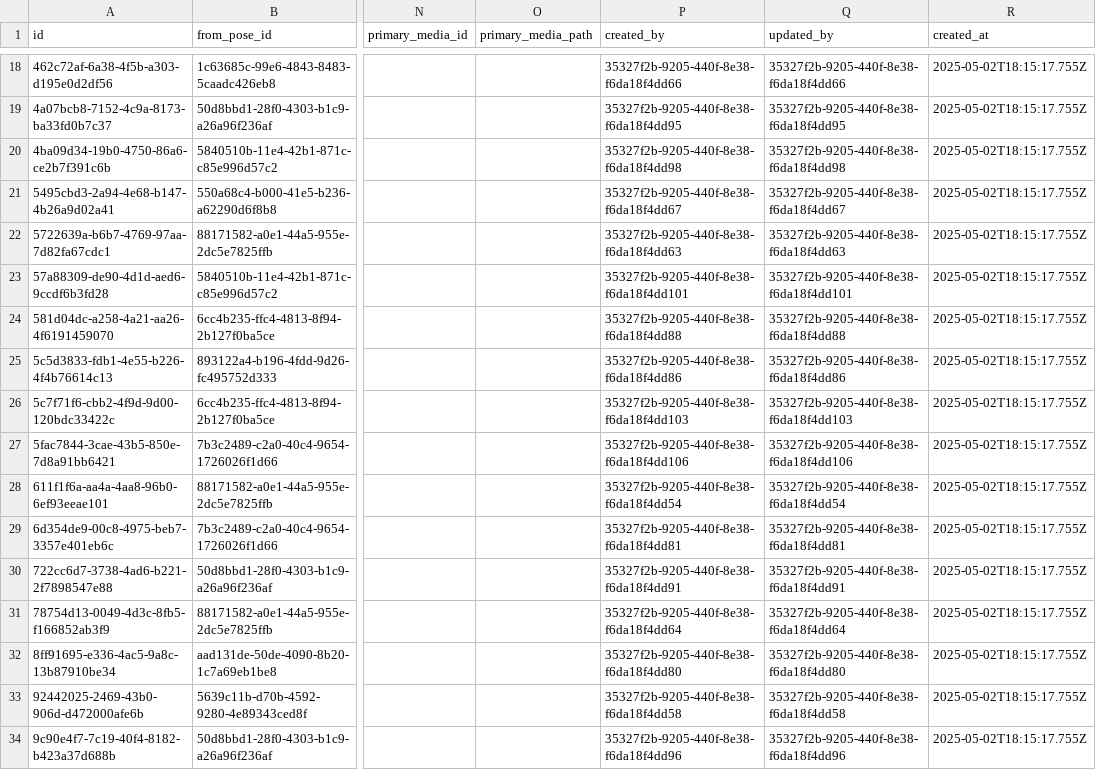
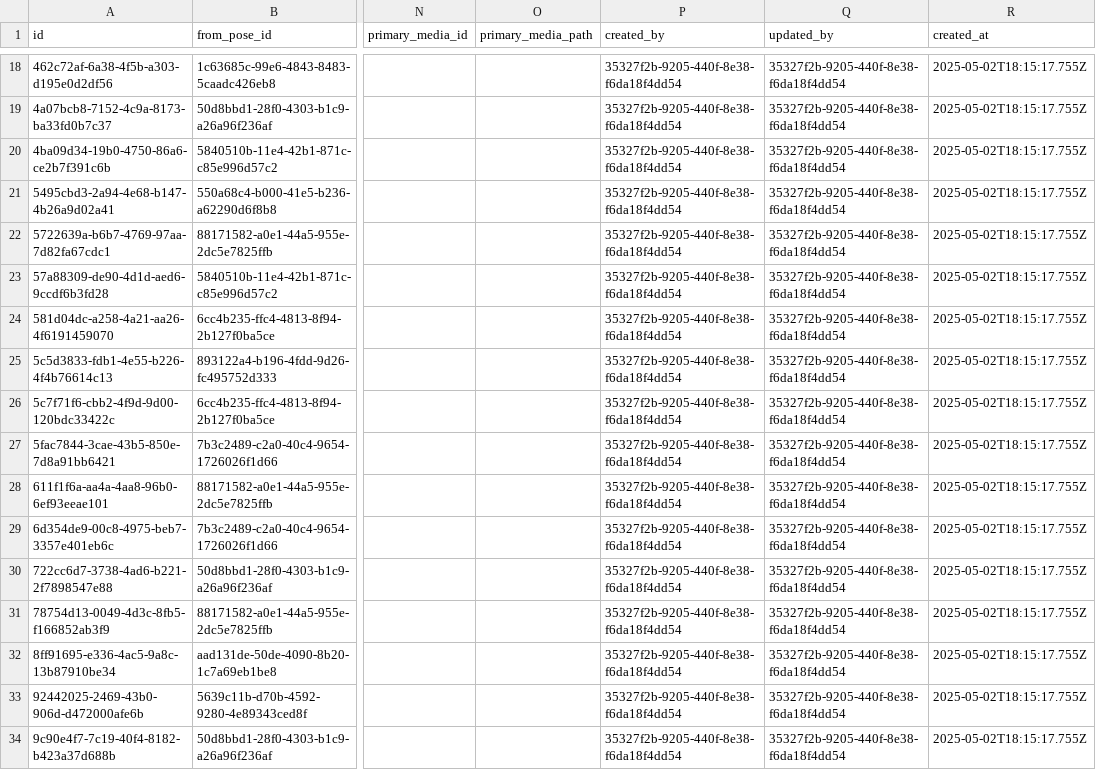
Before and after one commit to bshweta7/Aerialib, a CSV file: backend/data/data_preparation/csv/transitions.csv, drawn as a sheet; only a part is shown, gaps mark what is left out; the diff covers the shown part only; the diff names each change by its address in the sheet, - before the commit and + after, or states it on an @@ line.

```diff
--- a/backend/data/data_preparation/csv/transitions.csv
+++ b/backend/data/data_preparation/csv/transitions.csv
-P18 (created_by): 35327f2b-9205-440f-8e38-f6da18f4dd66
+P18 (created_by): 35327f2b-9205-440f-8e38-f6da18f4dd54
-Q18 (updated_by): 35327f2b-9205-440f-8e38-f6da18f4dd66
+Q18 (updated_by): 35327f2b-9205-440f-8e38-f6da18f4dd54
-P19 (created_by): 35327f2b-9205-440f-8e38-f6da18f4dd95
+P19 (created_by): 35327f2b-9205-440f-8e38-f6da18f4dd54
-Q19 (updated_by): 35327f2b-9205-440f-8e38-f6da18f4dd95
+Q19 (updated_by): 35327f2b-9205-440f-8e38-f6da18f4dd54
-P20 (created_by): 35327f2b-9205-440f-8e38-f6da18f4dd98
+P20 (created_by): 35327f2b-9205-440f-8e38-f6da18f4dd54
-Q20 (updated_by): 35327f2b-9205-440f-8e38-f6da18f4dd98
+Q20 (updated_by): 35327f2b-9205-440f-8e38-f6da18f4dd54
-P21 (created_by): 35327f2b-9205-440f-8e38-f6da18f4dd67
+P21 (created_by): 35327f2b-9205-440f-8e38-f6da18f4dd54
-Q21 (updated_by): 35327f2b-9205-440f-8e38-f6da18f4dd67
+Q21 (updated_by): 35327f2b-9205-440f-8e38-f6da18f4dd54
-P22 (created_by): 35327f2b-9205-440f-8e38-f6da18f4dd63
+P22 (created_by): 35327f2b-9205-440f-8e38-f6da18f4dd54
-Q22 (updated_by): 35327f2b-9205-440f-8e38-f6da18f4dd63
+Q22 (updated_by): 35327f2b-9205-440f-8e38-f6da18f4dd54
-P23 (created_by): 35327f2b-9205-440f-8e38-f6da18f4dd101
+P23 (created_by): 35327f2b-9205-440f-8e38-f6da18f4dd54
-Q23 (updated_by): 35327f2b-9205-440f-8e38-f6da18f4dd101
+Q23 (updated_by): 35327f2b-9205-440f-8e38-f6da18f4dd54
-P24 (created_by): 35327f2b-9205-440f-8e38-f6da18f4dd88
+P24 (created_by): 35327f2b-9205-440f-8e38-f6da18f4dd54
-Q24 (updated_by): 35327f2b-9205-440f-8e38-f6da18f4dd88
+Q24 (updated_by): 35327f2b-9205-440f-8e38-f6da18f4dd54
-P25 (created_by): 35327f2b-9205-440f-8e38-f6da18f4dd86
+P25 (created_by): 35327f2b-9205-440f-8e38-f6da18f4dd54
-Q25 (updated_by): 35327f2b-9205-440f-8e38-f6da18f4dd86
+Q25 (updated_by): 35327f2b-9205-440f-8e38-f6da18f4dd54
-P26 (created_by): 35327f2b-9205-440f-8e38-f6da18f4dd103
+P26 (created_by): 35327f2b-9205-440f-8e38-f6da18f4dd54
-Q26 (updated_by): 35327f2b-9205-440f-8e38-f6da18f4dd103
+Q26 (updated_by): 35327f2b-9205-440f-8e38-f6da18f4dd54
-P27 (created_by): 35327f2b-9205-440f-8e38-f6da18f4dd106
+P27 (created_by): 35327f2b-9205-440f-8e38-f6da18f4dd54
-Q27 (updated_by): 35327f2b-9205-440f-8e38-f6da18f4dd106
+Q27 (updated_by): 35327f2b-9205-440f-8e38-f6da18f4dd54
-P29 (created_by): 35327f2b-9205-440f-8e38-f6da18f4dd81
+P29 (created_by): 35327f2b-9205-440f-8e38-f6da18f4dd54
-Q29 (updated_by): 35327f2b-9205-440f-8e38-f6da18f4dd81
+Q29 (updated_by): 35327f2b-9205-440f-8e38-f6da18f4dd54
-P30 (created_by): 35327f2b-9205-440f-8e38-f6da18f4dd91
+P30 (created_by): 35327f2b-9205-440f-8e38-f6da18f4dd54
-Q30 (updated_by): 35327f2b-9205-440f-8e38-f6da18f4dd91
+Q30 (updated_by): 35327f2b-9205-440f-8e38-f6da18f4dd54
-P31 (created_by): 35327f2b-9205-440f-8e38-f6da18f4dd64
+P31 (created_by): 35327f2b-9205-440f-8e38-f6da18f4dd54
-Q31 (updated_by): 35327f2b-9205-440f-8e38-f6da18f4dd64
+Q31 (updated_by): 35327f2b-9205-440f-8e38-f6da18f4dd54
-P32 (created_by): 35327f2b-9205-440f-8e38-f6da18f4dd80
+P32 (created_by): 35327f2b-9205-440f-8e38-f6da18f4dd54
-Q32 (updated_by): 35327f2b-9205-440f-8e38-f6da18f4dd80
+Q32 (updated_by): 35327f2b-9205-440f-8e38-f6da18f4dd54
-P33 (created_by): 35327f2b-9205-440f-8e38-f6da18f4dd58
+P33 (created_by): 35327f2b-9205-440f-8e38-f6da18f4dd54
-Q33 (updated_by): 35327f2b-9205-440f-8e38-f6da18f4dd58
+Q33 (updated_by): 35327f2b-9205-440f-8e38-f6da18f4dd54
-P34 (created_by): 35327f2b-9205-440f-8e38-f6da18f4dd96
+P34 (created_by): 35327f2b-9205-440f-8e38-f6da18f4dd54
-Q34 (updated_by): 35327f2b-9205-440f-8e38-f6da18f4dd96
+Q34 (updated_by): 35327f2b-9205-440f-8e38-f6da18f4dd54
```
Also changed, not shown: 153 edited cells elsewhere in this file.
